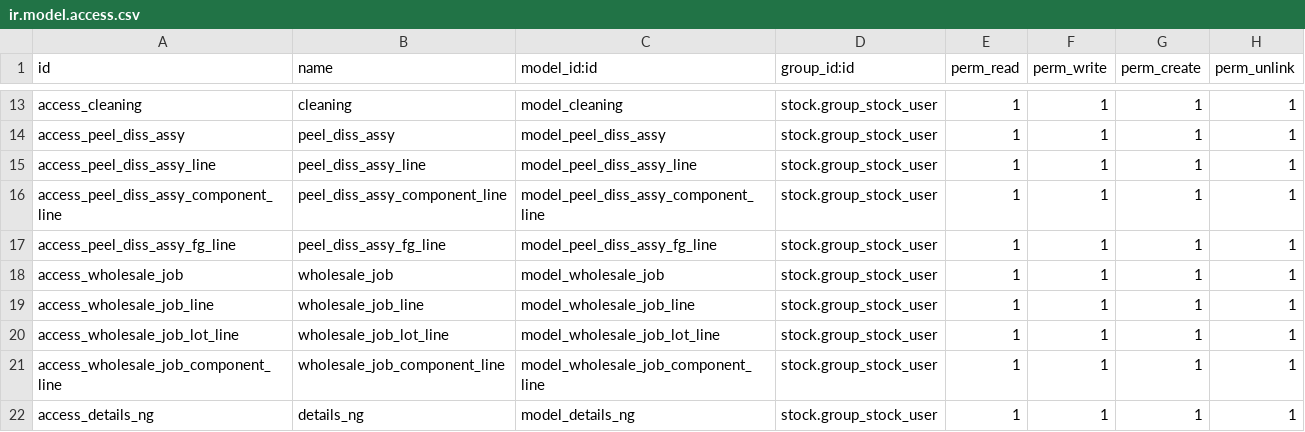
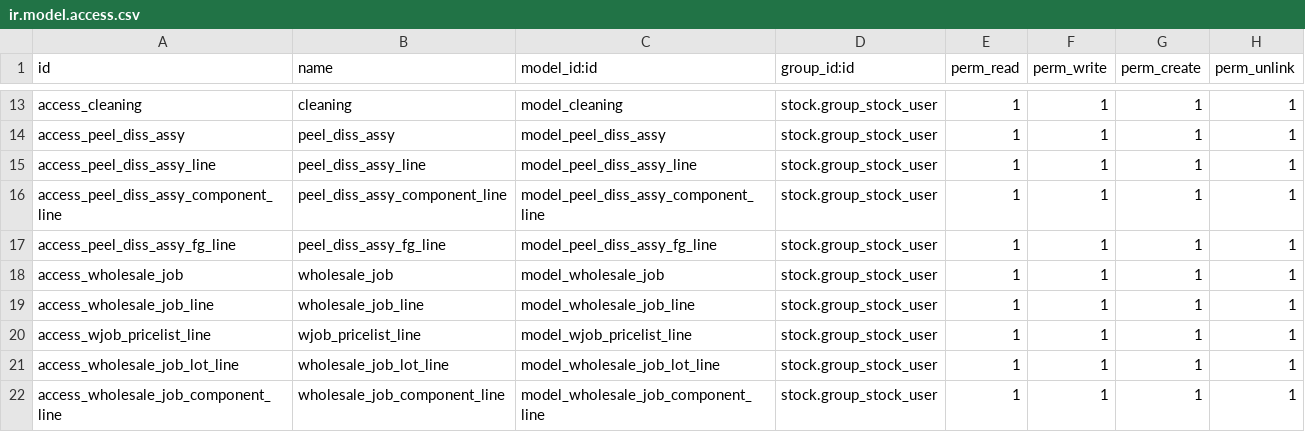
Before and after one commit to AgustinusPangestuW/pilarmedia_compotec, a CSV file: appsodoo/inventory/pilarmedia_for_compotec/security/ir.model.access.csv, drawn as a sheet; only a part is shown, gaps mark what is left out; the shorter side is filled out with more unchanged rows.

```diff
--- a/appsodoo/inventory/pilarmedia_for_compotec/security/ir.model.access.csv
+++ b/appsodoo/inventory/pilarmedia_for_compotec/security/ir.model.access.csv
@@ -19,2 +19,3 @@
 "access_wholesale_job_line","wholesale_job_line","model_wholesale_job_line","stock.group_stock_user",1,1,1,1
+"access_wjob_pricelist_line","wjob_pricelist_line","model_wjob_pricelist_line","stock.group_stock_user",1,1,1,1
 "access_wholesale_job_lot_line","wholesale_job_lot_line","model_wholesale_job_lot_line","stock.group_stock_user",1,1,1,1
```
Also changed, not shown: 4 other files.
